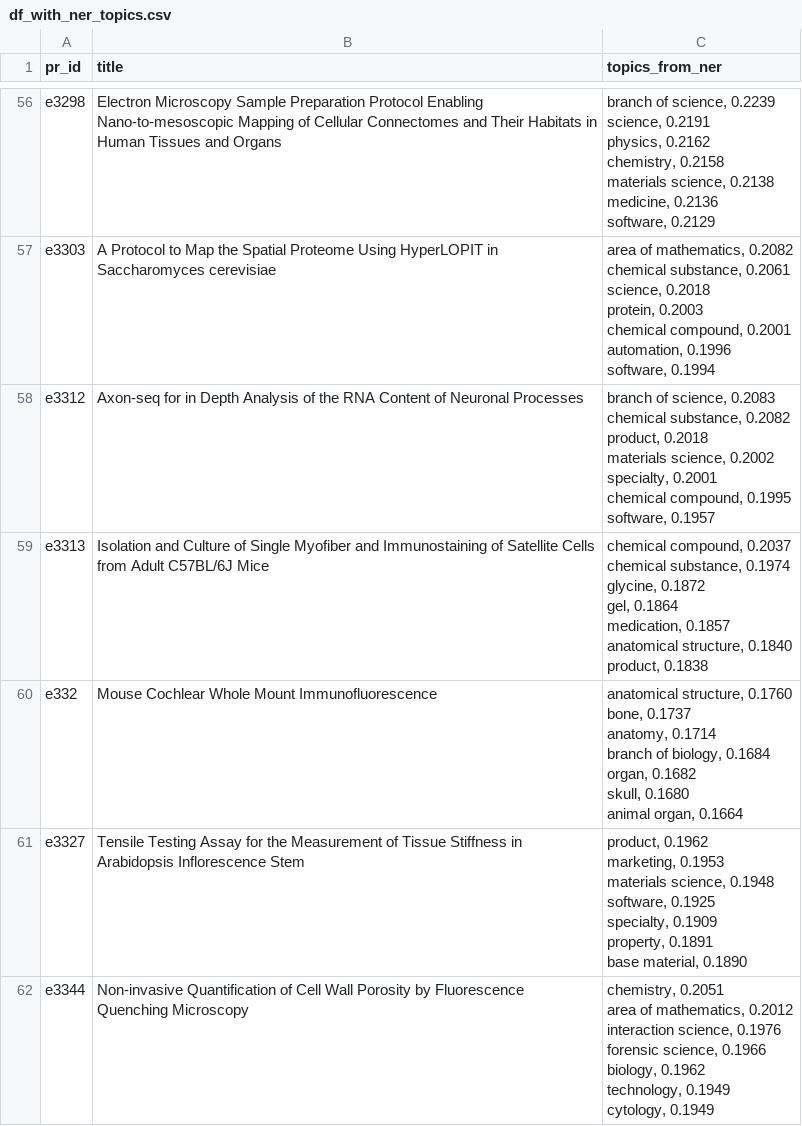
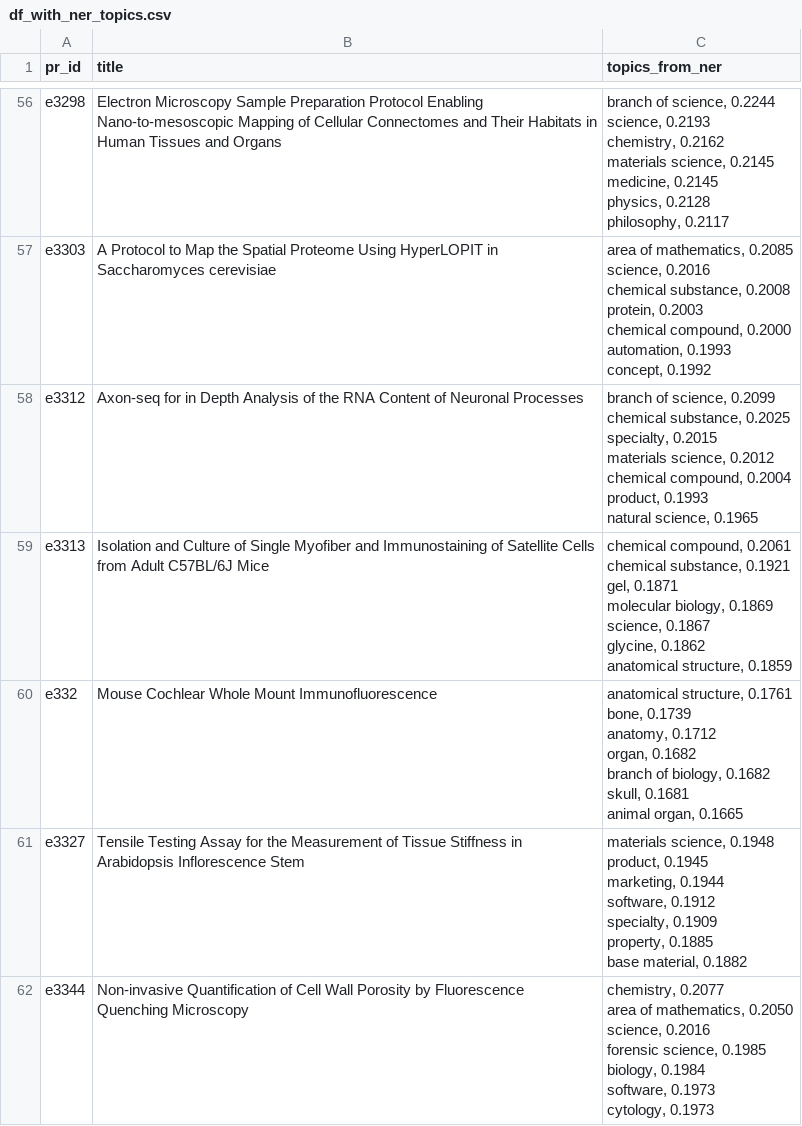
Before and after one commit to weso-edma/hercules-challenge-protocols, a CSV file: results/5_ner_topic_extraction/df_with_ner_topics.csv, drawn as a sheet; only a part is shown, gaps mark what is left out; ↵ is a line break in a cell; the diff covers the shown part only; the diff names each change by its address in the sheet, - before the commit and + after, or states it on an @@ line.

```diff
--- a/results/5_ner_topic_extraction/df_with_ner_topics.csv
+++ b/results/5_ner_topic_extraction/df_with_ner_topics.csv
-C56 (topics_from_ner): …of science, 0.2239 ↵ science, 0.2191 ↵ physics, 0.2162 ↵ chemistry, 0.2158 ↵ materials science, 0.2138 ↵ medicine, 0.2136 ↵ software, 0.2129
+C56 (topics_from_ner): …of science, 0.2244 ↵ science, 0.2193 ↵ chemistry, 0.2162 ↵ materials science, 0.2145 ↵ medicine, 0.2145 ↵ physics, 0.2128 ↵ philosophy, 0.2117
-C57 (topics_from_ner): …of mathematics, 0.2082 ↵ chemical substance, 0.2061 ↵ science, 0.2018 ↵ protein, 0.2003 ↵ chemical compound, 0.2001 ↵ automation, 0.1996 ↵ software, 0.1994
+C57 (topics_from_ner): …of mathematics, 0.2085 ↵ science, 0.2016 ↵ chemical substance, 0.2008 ↵ protein, 0.2003 ↵ chemical compound, 0.2000 ↵ automation, 0.1993 ↵ concept, 0.1992
-C58 (topics_from_ner): …of science, 0.2083 ↵ chemical substance, 0.2082 ↵ product, 0.2018 ↵ materials science, 0.2002 ↵ specialty, 0.2001 ↵ chemical compound, 0.1995 ↵ software, 0.1957
+C58 (topics_from_ner): …of science, 0.2099 ↵ chemical substance, 0.2025 ↵ specialty, 0.2015 ↵ materials science, 0.2012 ↵ chemical compound, 0.2004 ↵ product, 0.1993 ↵ natural science, 0.1965
-C59 (topics_from_ner): chemical compound, 0.2037 ↵ chemical substance, 0.1974 ↵ glycine, 0.1872 ↵ gel, 0.1864 ↵ medication, 0.1857 ↵ anatomical structure, 0.1840 ↵ product, 0.1838
+C59 (topics_from_ner): chemical compound, 0.2061 ↵ chemical substance, 0.1921 ↵ gel, 0.1871 ↵ molecular biology, 0.1869 ↵ science, 0.1867 ↵ glycine, 0.1862 ↵ anatomical structure, 0.1859
-C60 (topics_from_ner): anatomical structure, 0.1760 ↵ bone, 0.1737 ↵ anatomy, 0.1714 ↵ branch of biology, 0.1684 ↵ organ, 0.1682 ↵ skull, 0.1680 ↵ animal organ, 0.1664
+C60 (topics_from_ner): anatomical structure, 0.1761 ↵ bone, 0.1739 ↵ anatomy, 0.1712 ↵ organ, 0.1682 ↵ branch of biology, 0.1682 ↵ skull, 0.1681 ↵ animal organ, 0.1665
-C61 (topics_from_ner): product, 0.1962 ↵ marketing, 0.1953 ↵ materials science, 0.1948 ↵ software, 0.1925 ↵ specialty, 0.1909 ↵ property, 0.1891 ↵ base material, 0.1890
+C61 (topics_from_ner): materials science, 0.1948 ↵ product, 0.1945 ↵ marketing, 0.1944 ↵ software, 0.1912 ↵ specialty, 0.1909 ↵ property, 0.1885 ↵ base material, 0.1882
-C62 (topics_from_ner): chemistry, 0.2051 ↵ area of mathematics, 0.2012 ↵ interaction science, 0.1976 ↵ forensic science, 0.1966 ↵ biology, 0.1962 ↵ technology, 0.1949 ↵ cytology, 0.1949
+C62 (topics_from_ner): chemistry, 0.2077 ↵ area of mathematics, 0.2050 ↵ science, 0.2016 ↵ forensic science, 0.1985 ↵ biology, 0.1984 ↵ software, 0.1973 ↵ cytology, 0.1973
```
Also changed, not shown: 93 edited cells elsewhere in this file, 8 other files.
